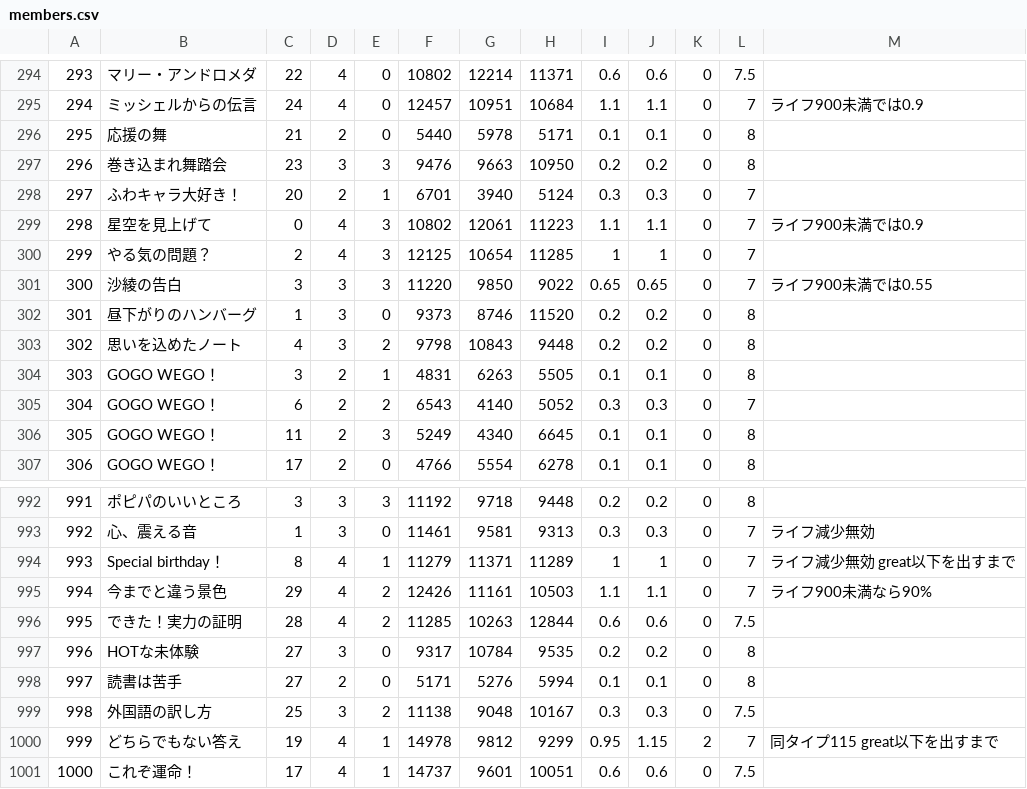
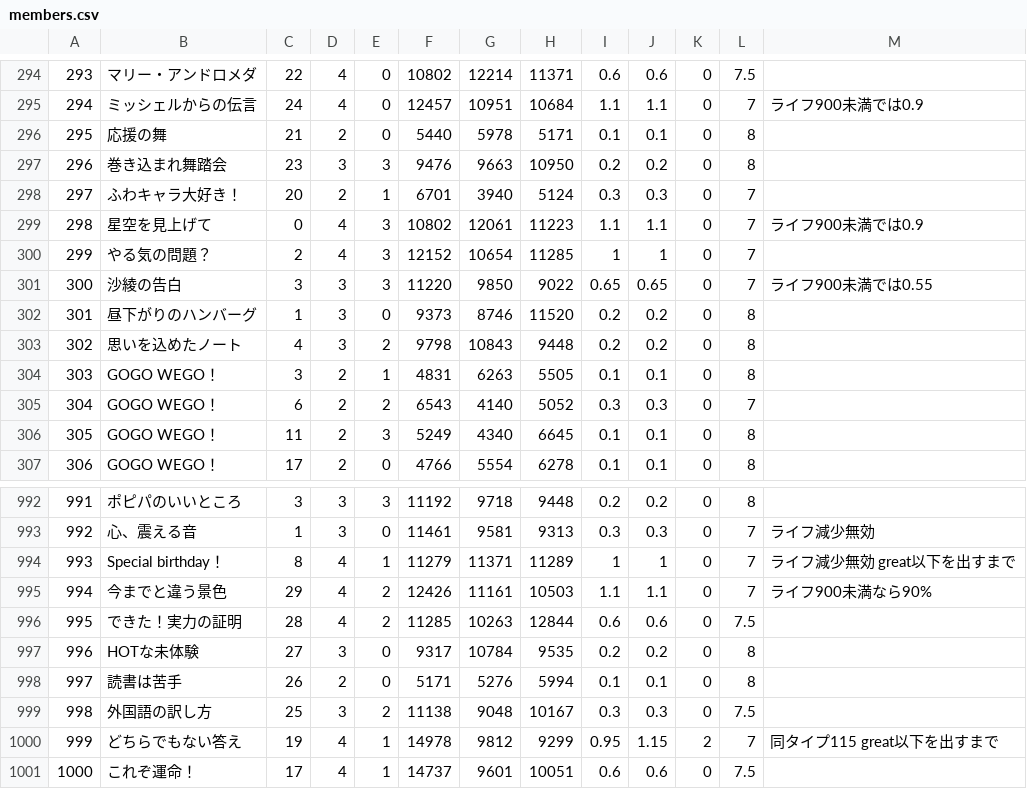
Before and after one commit to hylian-flute/gbp-auto_party, a CSV file: data/members.csv, drawn as a sheet; only a part is shown, gaps mark what is left out.

```diff
--- a/data/members.csv
+++ b/data/members.csv
@@ -299,3 +299,3 @@
 298,星空を見上げて,0,4,3,10802,12061,11223,1.1,1.1,0,7,ライフ900未満では0.9
-299,やる気の問題？,2,4,3,12125,10654,11285,1,1,0,7,
+299,やる気の問題？,2,4,3,12152,10654,11285,1,1,0,7,
 300,沙綾の告白,3,3,3,11220,9850,9022,0.65,0.65,0,7,ライフ900未満では0.55
@@ -997,3 +997,3 @@
 996,HOTな未体験,27,3,0,9317,10784,9535,0.2,0.2,0,8,
-997,読書は苦手,27,2,0,5171,5276,5994,0.1,0.1,0,8,
+997,読書は苦手,26,2,0,5171,5276,5994,0.1,0.1,0,8,
 998,外国語の訳し方,25,3,2,11138,9048,10167,0.3,0.3,0,7.5,
```
Also changed, not shown: 2 other files.
